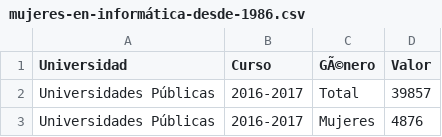
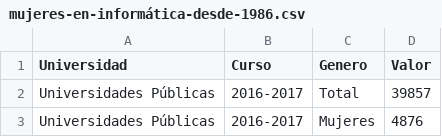
Before and after one commit to JJ/data-campus, a CSV file: mujeres-en-informática-desde-1986.csv, drawn as a sheet; only a part is shown.

```diff
--- a/mujeres-en-informática-desde-1986.csv
+++ b/mujeres-en-informática-desde-1986.csv
@@ -1,2 +1,2 @@
-Universidad,Curso,GÃ©nero,Valor
+Universidad,Curso,Genero,Valor
 Universidades Públicas, "2016-2017", Total, 39857
```
Also changed, not shown: 4 other files.
